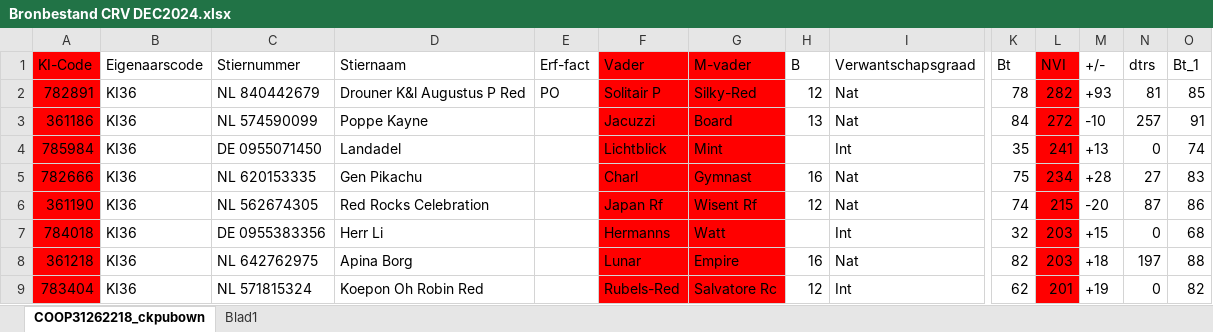
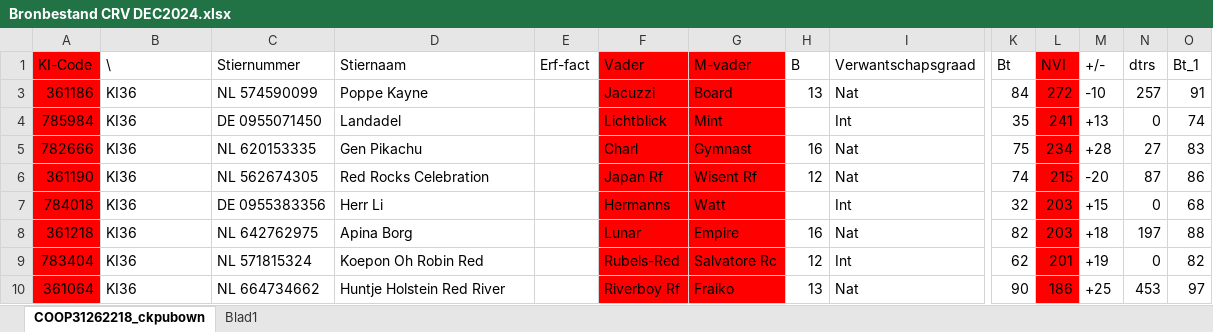
Before and after one commit to KISamen/stierenkaart_selectie, an Excel workbook: Stierenkaart/Bronbestand CRV DEC2024.xlsx, sheet COOP31262218_ckpubown, drawn as a sheet; only a part is shown, gaps mark what is left out; the shorter side is filled out with more unchanged rows; values as stored, in another font and other column widths than the file's, no borders; table styles not drawn; rows hold the shown columns only; the diff names each change by its address in the sheet, - before the commit and + after, or states it on an @@ line.

```diff
--- a/Stierenkaart/Bronbestand CRV DEC2024.xlsx (sheet COOP31262218_ckpubown)
+++ b/Stierenkaart/Bronbestand CRV DEC2024.xlsx (sheet COOP31262218_ckpubown)
-B1: Eigenaarscode
+B1: \
@@ row 2 hidden: 782891 | KI36 | NL 840442679 | Drouner K&l Augustus P Red | PO | Solitair P | Silky-Red | 12 | Nat | 78 | 282 | +93 | 81 | 85 @@
```
Also changed, not shown: Stierenkaart/Basislijst stierenoverzicht APR2025(Blad1).xlsx, 5 other files.
